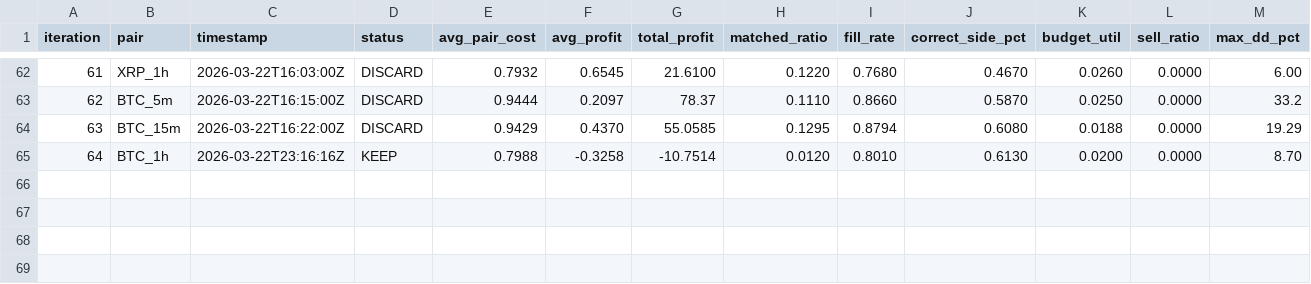
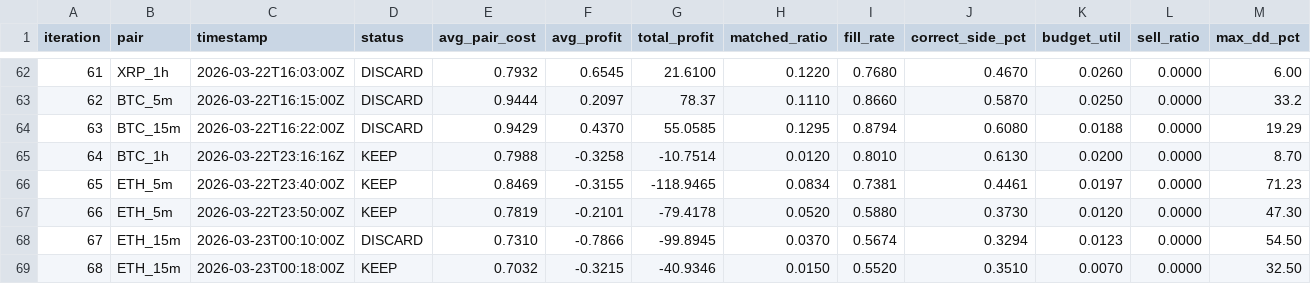
Before and after one commit to mantotan/quant-modelling, a TSV file: autoresearch/dutch/results.tsv, drawn as a sheet; only a part is shown, gaps mark what is left out; rows hold the shown columns only; the diff names each change by its address in the sheet, - before the commit and + after, or states it on an @@ line.

```diff
--- a/autoresearch/dutch/results.tsv
+++ b/autoresearch/dutch/results.tsv
+row 66: 65 | ETH_5m | 2026-03-22T23:40:00Z | KEEP | 0.8469 | -0.3155 | -118.9465 | 0.0834 | 0.7381 | 0.4461 | 0.0197 | 0.0000 | 71.23
+row 67: 66 | ETH_5m | 2026-03-22T23:50:00Z | KEEP | 0.7819 | -0.2101 | -79.4178 | 0.0520 | 0.5880 | 0.3730 | 0.0120 | 0.0000 | 47.30
+row 68: 67 | ETH_15m | 2026-03-23T00:10:00Z | DISCARD | 0.7310 | -0.7866 | -99.8945 | 0.0370 | 0.5674 | 0.3294 | 0.0123 | 0.0000 | 54.50
+row 69: 68 | ETH_15m | 2026-03-23T00:18:00Z | KEEP | 0.7032 | -0.3215 | -40.9346 | 0.0150 | 0.5520 | 0.3510 | 0.0070 | 0.0000 | 32.50
```
Also changed, not shown: 7 other files.
